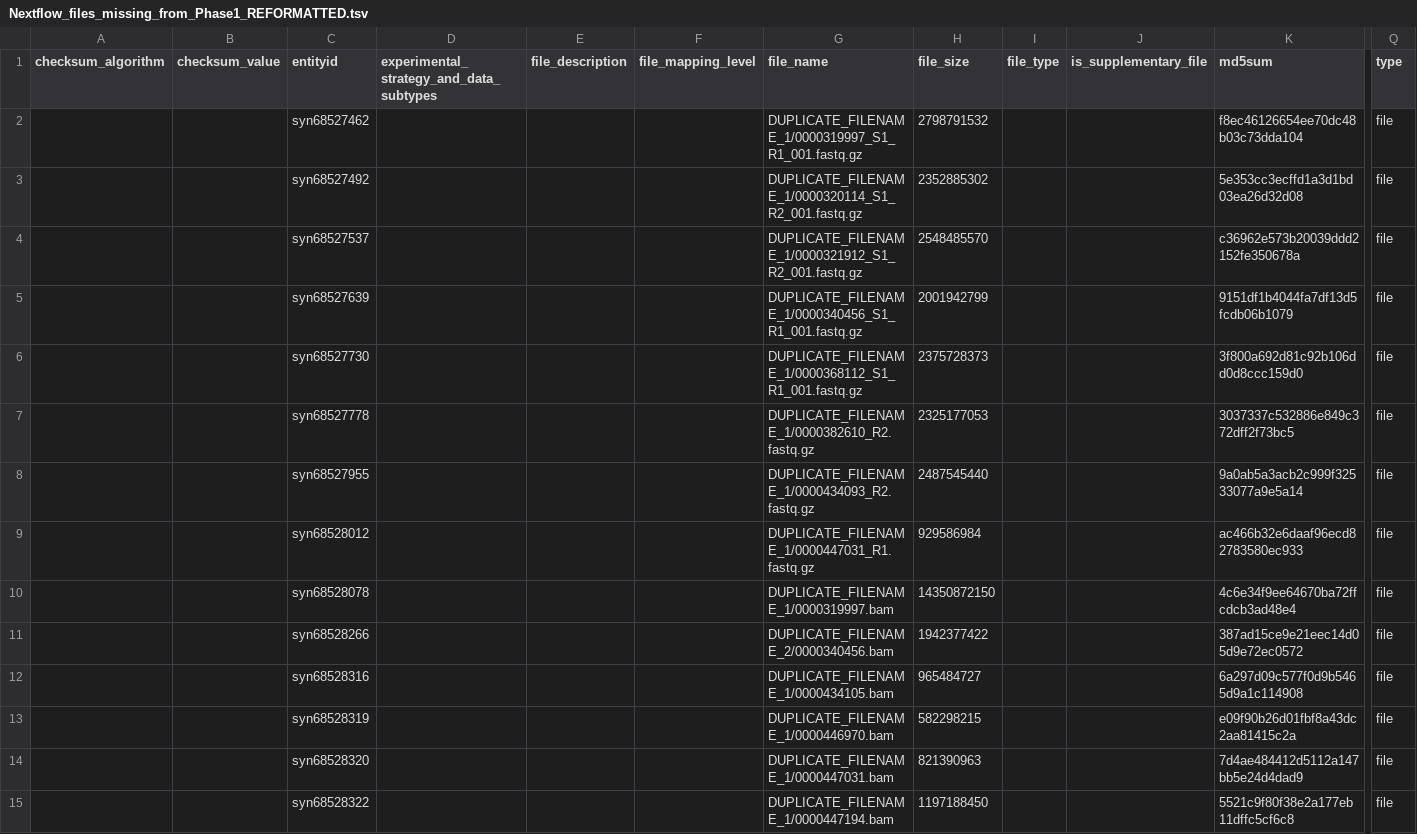
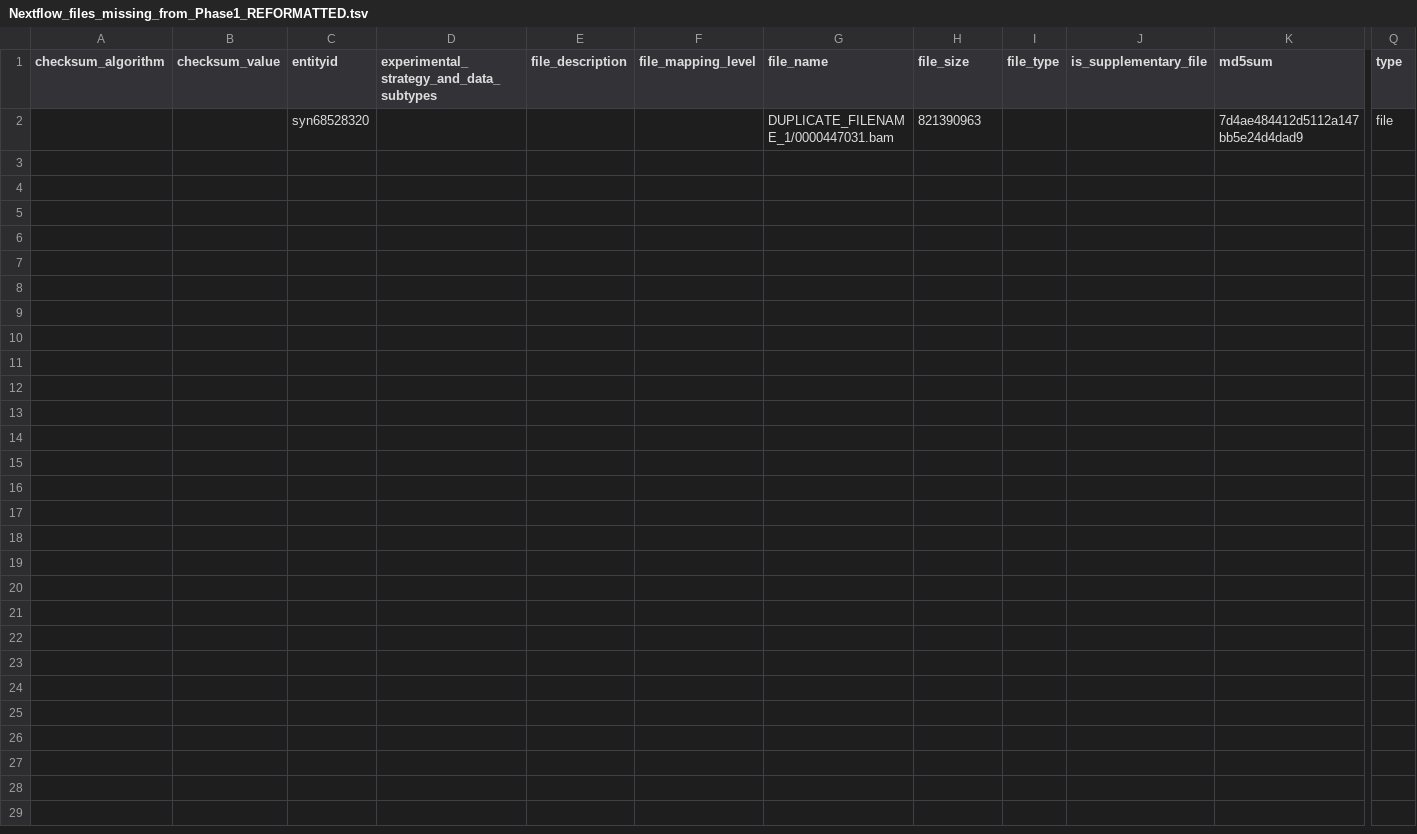
Before and after one commit to ncihtan/htan2-to-crdc-nextflow-uploader, a TSV file: Nextflow_files_missing_from_Phase1_REFORMATTED.tsv, drawn as a sheet; only a part is shown, gaps mark what is left out; rows hold the shown columns only; the diff names each change by its address in the sheet, - before the commit and + after, or states it on an @@ line.

Commit message:
Update Nextflow_files_missing_from_Phase1_REFORMATTED.tsv

```diff
--- a/Nextflow_files_missing_from_Phase1_REFORMATTED.tsv
+++ b/Nextflow_files_missing_from_Phase1_REFORMATTED.tsv
-row 2:  |  | syn68527462 |  |  |  | DUPLICATE_FILENAME_1/0000319997_S1_R1_001.fastq.gz | 2798791532 |  |  | f8ec46126654ee70dc48b03c73dda104 | file
-row 3:  |  | syn68527492 |  |  |  | DUPLICATE_FILENAME_1/0000320114_S1_R2_001.fastq.gz | 2352885302 |  |  | 5e353cc3ecffd1a3d1bd03ea26d32d08 | file
-row 4:  |  | syn68527537 |  |  |  | DUPLICATE_FILENAME_1/0000321912_S1_R2_001.fastq.gz | 2548485570 |  |  | c36962e573b20039ddd2152fe350678a | file
-row 5:  |  | syn68527639 |  |  |  | DUPLICATE_FILENAME_1/0000340456_S1_R1_001.fastq.gz | 2001942799 |  |  | 9151df1b4044fa7df13d5fcdb06b1079 | file
-row 6:  |  | syn68527730 |  |  |  | DUPLICATE_FILENAME_1/0000368112_S1_R1_001.fastq.gz | 2375728373 |  |  | 3f800a692d81c92b106dd0d8ccc159d0 | file
-row 7:  |  | syn68527778 |  |  |  | DUPLICATE_FILENAME_1/0000382610_R2.fastq.gz | 2325177053 |  |  | 3037337c532886e849c372dff2f73bc5 | file
-row 8:  |  | syn68527955 |  |  |  | DUPLICATE_FILENAME_1/0000434093_R2.fastq.gz | 2487545440 |  |  | 9a0ab5a3acb2c999f32533077a9e5a14 | file
-row 9:  |  | syn68528012 |  |  |  | DUPLICATE_FILENAME_1/0000447031_R1.fastq.gz | 929586984 |  |  | ac466b32e6daaf96ecd82783580ec933 | file
-row 10:  |  | syn68528078 |  |  |  | DUPLICATE_FILENAME_1/0000319997.bam | 14350872150 |  |  | 4c6e34f9ee64670ba72ffcdcb3ad48e4 | file
-row 11:  |  | syn68528266 |  |  |  | DUPLICATE_FILENAME_2/0000340456.bam | 1942377422 |  |  | 387ad15ce9e21eec14d05d9e72ec0572 | file
-row 12:  |  | syn68528316 |  |  |  | DUPLICATE_FILENAME_1/0000434105.bam | 965484727 |  |  | 6a297d09c577f0d9b5465d9a1c114908 | file
-row 13:  |  | syn68528319 |  |  |  | DUPLICATE_FILENAME_1/0000446970.bam | 582298215 |  |  | e09f90b26d01fbf8a43dc2aa81415c2a | file
-row 15:  |  | syn68528322 |  |  |  | DUPLICATE_FILENAME_1/0000447194.bam | 1197188450 |  |  | 5521c9f80f38e2a177eb11dffc5cf6c8 | file
```
